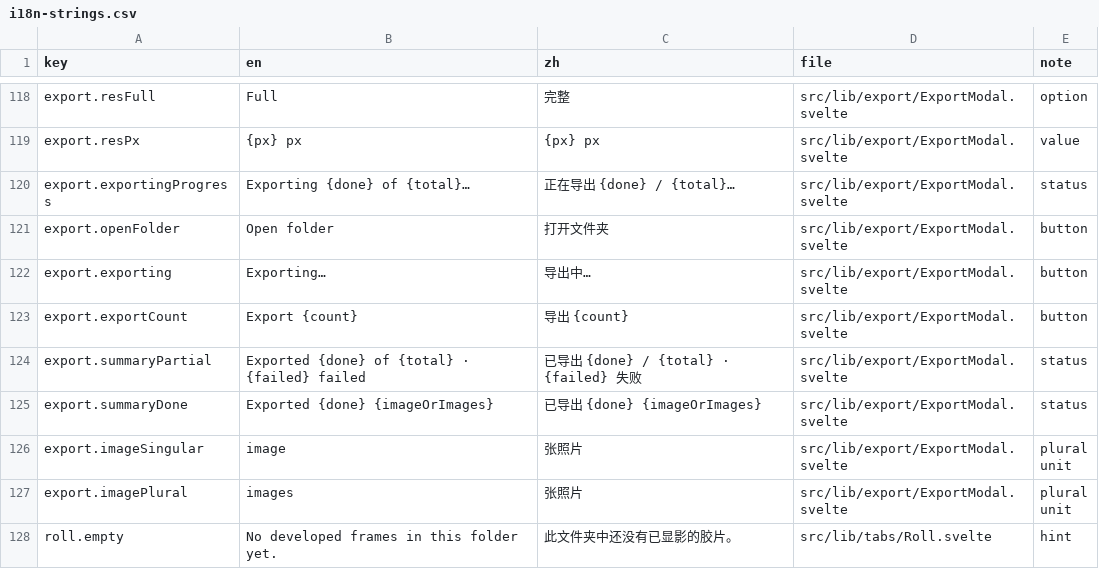
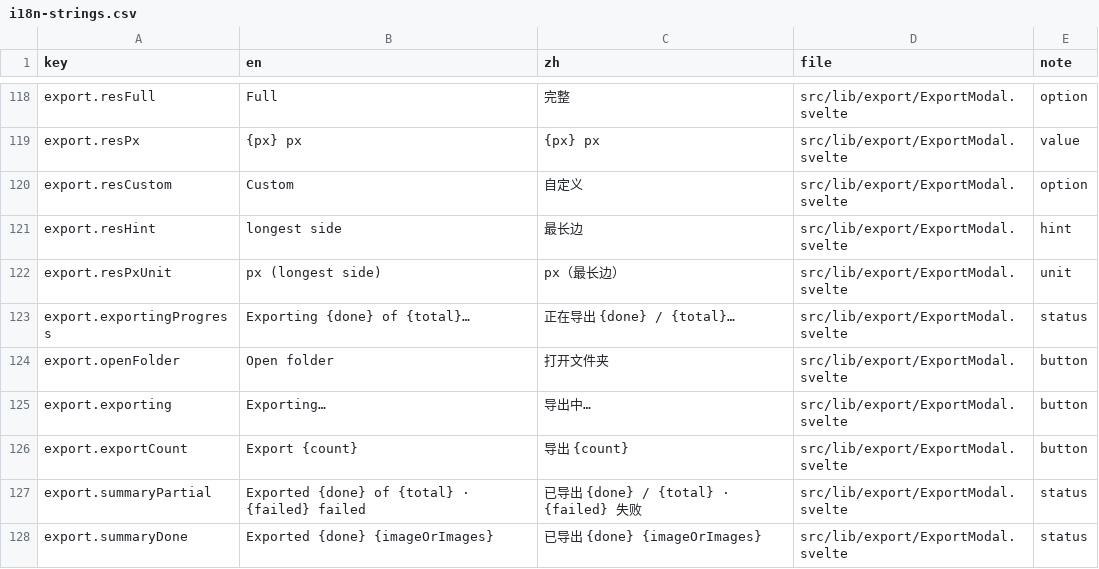
Before and after one commit to toonoumi/openenlarge, a CSV file: i18n-strings.csv, drawn as a sheet; only a part is shown, gaps mark what is left out; the shorter side is filled out with more unchanged rows; the diff names each change by its address in the sheet, - before the commit and + after, or states it on an @@ line.

```diff
--- a/i18n-strings.csv
+++ b/i18n-strings.csv
+row 120: export.resCustom | Custom | 自定义 | src/lib/export/ExportModal.svelte | option
+row 121: export.resHint | longest side | 最长边 | src/lib/export/ExportModal.svelte | hint
+row 122: export.resPxUnit | px (longest side) | px（最长边） | src/lib/export/ExportModal.svelte | unit
```
Also changed, not shown: 2 other files.
